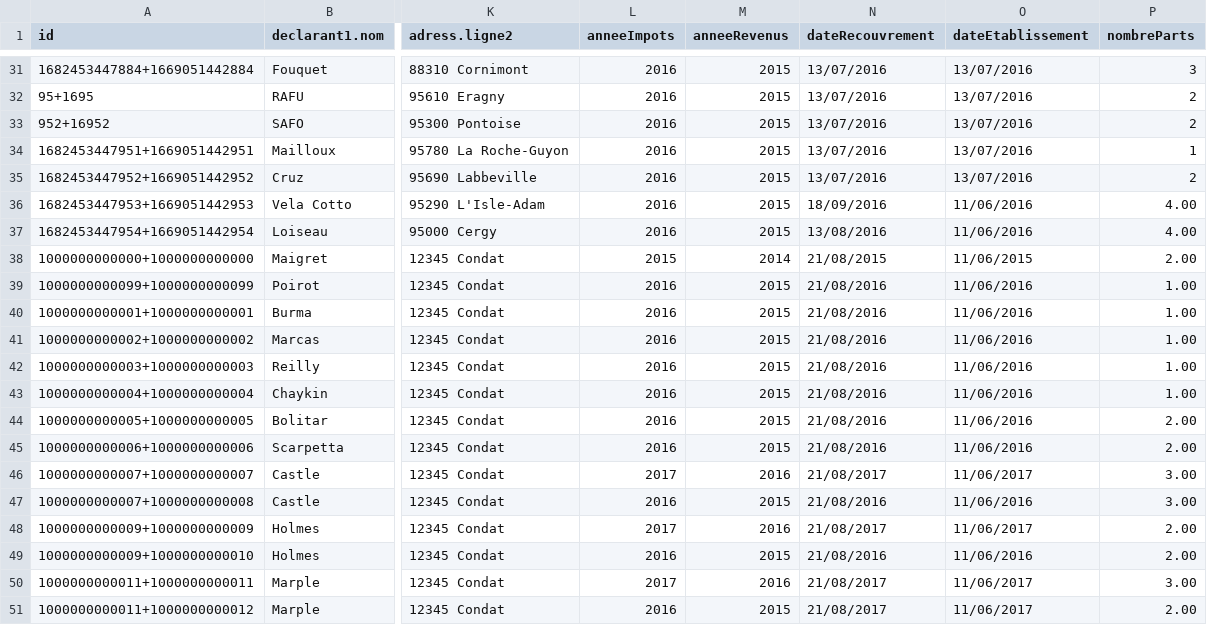
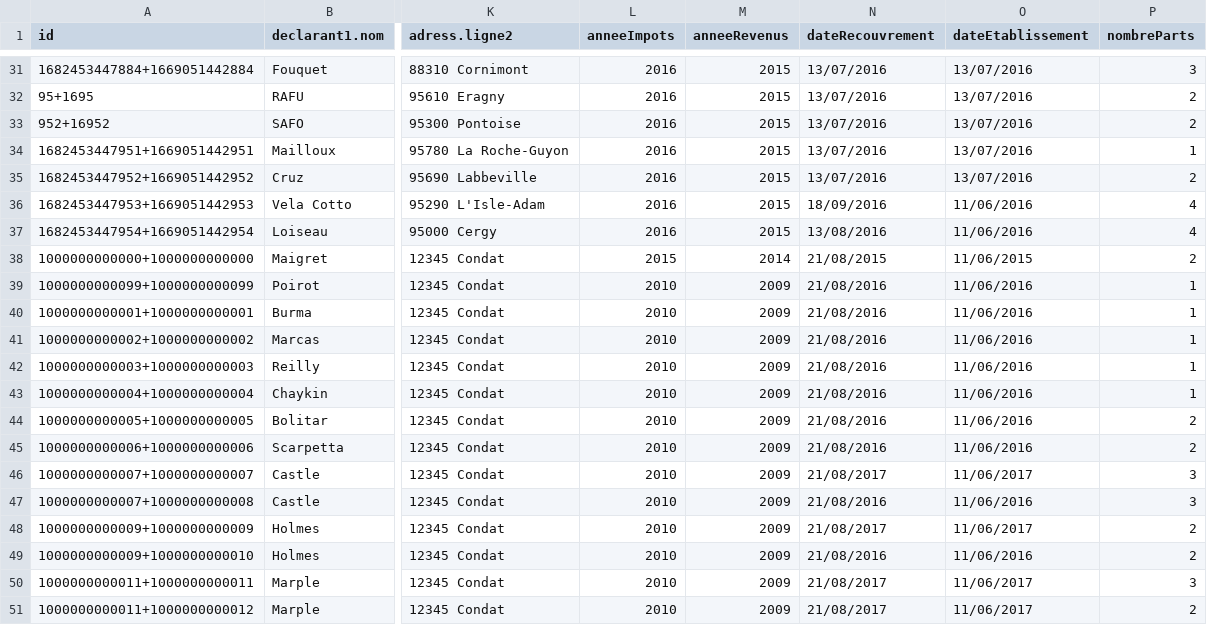
Before and after one commit to sirignano/svair-mock, a CSV file: data/seed.csv, drawn as a sheet; only a part is shown, gaps mark what is left out; the diff covers the shown part only; the diff names each change by its address in the sheet, - before the commit and + after, or states it on an @@ line.

```diff
--- a/data/seed.csv
+++ b/data/seed.csv
-P36:P37 (nombreParts): 4.00
+P36:P37 (nombreParts): 4
-P38 (nombreParts): 2.00
+P38 (nombreParts): 2
-L39:L45 (anneeImpots): 2016
+L39:L45 (anneeImpots): 2010
-M39:M45 (anneeRevenus): 2015
+M39:M45 (anneeRevenus): 2009
-P39:P43 (nombreParts): 1.00
+P39:P43 (nombreParts): 1
-P44:P45 (nombreParts): 2.00
+P44:P45 (nombreParts): 2
-L46 (anneeImpots): 2017
+L46 (anneeImpots): 2010
-M46 (anneeRevenus): 2016
+M46 (anneeRevenus): 2009
-P46:P47 (nombreParts): 3.00
+P46:P47 (nombreParts): 3
-L47 (anneeImpots): 2016
+L47 (anneeImpots): 2010
-M47 (anneeRevenus): 2015
+M47 (anneeRevenus): 2009
-L48 (anneeImpots): 2017
+L48 (anneeImpots): 2010
-M48 (anneeRevenus): 2016
+M48 (anneeRevenus): 2009
-P48:P49 (nombreParts): 2.00
+P48:P49 (nombreParts): 2
-L49 (anneeImpots): 2016
+L49 (anneeImpots): 2010
-M49 (anneeRevenus): 2015
+M49 (anneeRevenus): 2009
-L50 (anneeImpots): 2017
+L50 (anneeImpots): 2010
-M50 (anneeRevenus): 2016
+M50 (anneeRevenus): 2009
-P50 (nombreParts): 3.00
+P50 (nombreParts): 3
-L51 (anneeImpots): 2016
+L51 (anneeImpots): 2010
-M51 (anneeRevenus): 2015
+M51 (anneeRevenus): 2009
-P51 (nombreParts): 2.00
+P51 (nombreParts): 2
```
Also changed, not shown: 46 edited cells elsewhere in this file.
